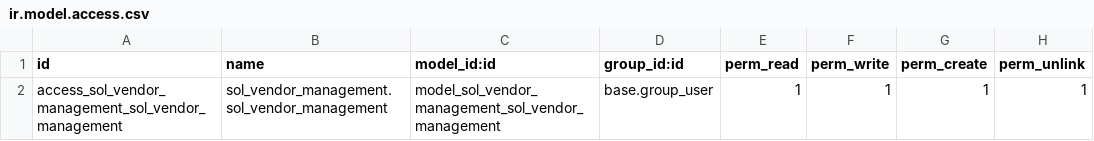
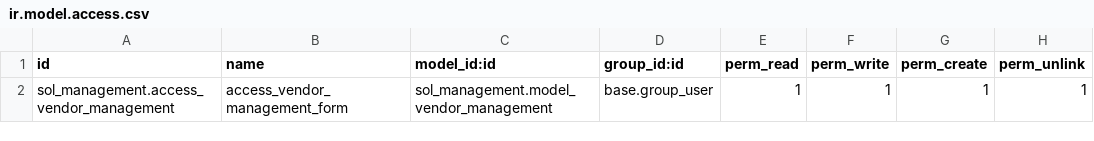
Before and after one commit to SOLINDA-CLOUD/GLS_UAT_Final, a CSV file: sol_management/security/ir.model.access.csv, drawn as a sheet.

```diff
--- a/sol_management/security/ir.model.access.csv
+++ b/sol_management/security/ir.model.access.csv
@@ -1,2 +1,2 @@
 id,name,model_id:id,group_id:id,perm_read,perm_write,perm_create,perm_unlink
-access_sol_vendor_management_sol_vendor_management,sol_vendor_management.sol_vendor_management,model_sol_vendor_management_sol_vendor_management,base.group_user,1,1,1,1
+sol_management.access_vendor_management,access_vendor_management_form,sol_management.model_vendor_management,base.group_user,1,1,1,1
```
Also changed, not shown: 2 other files.
